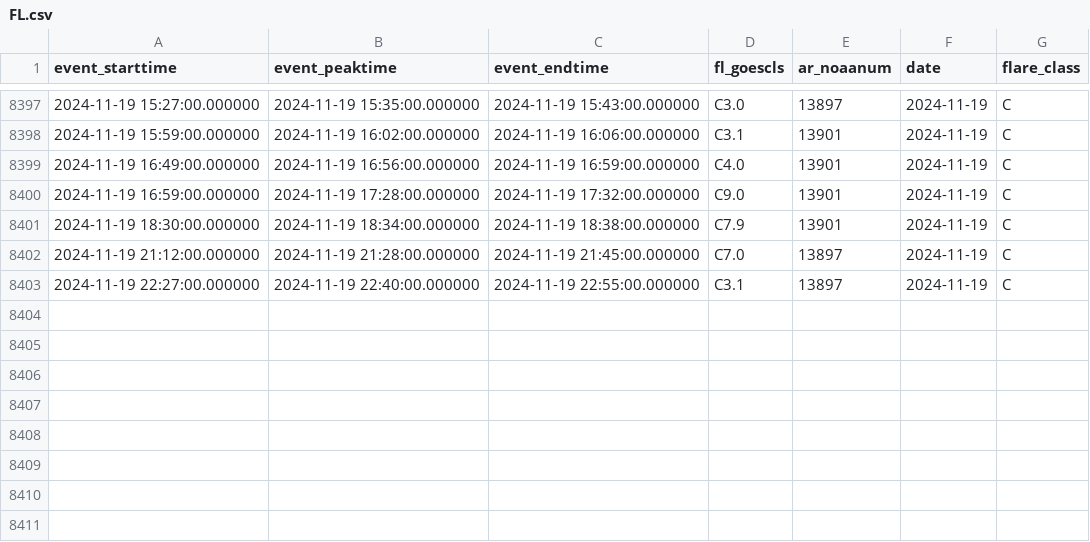
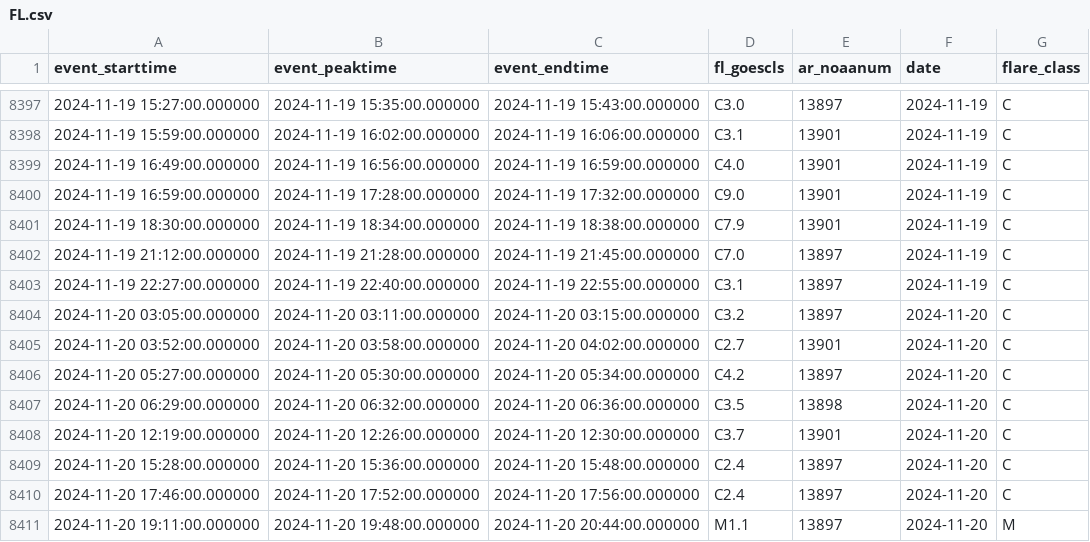
Before and after one commit to shibaji7/SD_RT_SWF_Monitoring, a CSV file: assets/data/FL.csv, drawn as a sheet; only a part is shown, gaps mark what is left out; the diff names each change by its address in the sheet, - before the commit and + after, or states it on an @@ line.

```diff
--- a/assets/data/FL.csv
+++ b/assets/data/FL.csv
+row 8404: 2024-11-20 03:05:00.000000 | 2024-11-20 03:11:00.000000 | 2024-11-20 03:15:00.000000 | C3.2 | 13897 | 2024-11-20 | C
+row 8405: 2024-11-20 03:52:00.000000 | 2024-11-20 03:58:00.000000 | 2024-11-20 04:02:00.000000 | C2.7 | 13901 | 2024-11-20 | C
+row 8406: 2024-11-20 05:27:00.000000 | 2024-11-20 05:30:00.000000 | 2024-11-20 05:34:00.000000 | C4.2 | 13897 | 2024-11-20 | C
+row 8407: 2024-11-20 06:29:00.000000 | 2024-11-20 06:32:00.000000 | 2024-11-20 06:36:00.000000 | C3.5 | 13898 | 2024-11-20 | C
+row 8408: 2024-11-20 12:19:00.000000 | 2024-11-20 12:26:00.000000 | 2024-11-20 12:30:00.000000 | C3.7 | 13901 | 2024-11-20 | C
+row 8409: 2024-11-20 15:28:00.000000 | 2024-11-20 15:36:00.000000 | 2024-11-20 15:48:00.000000 | C2.4 | 13897 | 2024-11-20 | C
+row 8410: 2024-11-20 17:46:00.000000 | 2024-11-20 17:52:00.000000 | 2024-11-20 17:56:00.000000 | C2.4 | 13897 | 2024-11-20 | C
+row 8411: 2024-11-20 19:11:00.000000 | 2024-11-20 19:48:00.000000 | 2024-11-20 20:44:00.000000 | M1.1 | 13897 | 2024-11-20 | M
```
Also changed, not shown: assets/data/Colors.csv, 7 other files.
